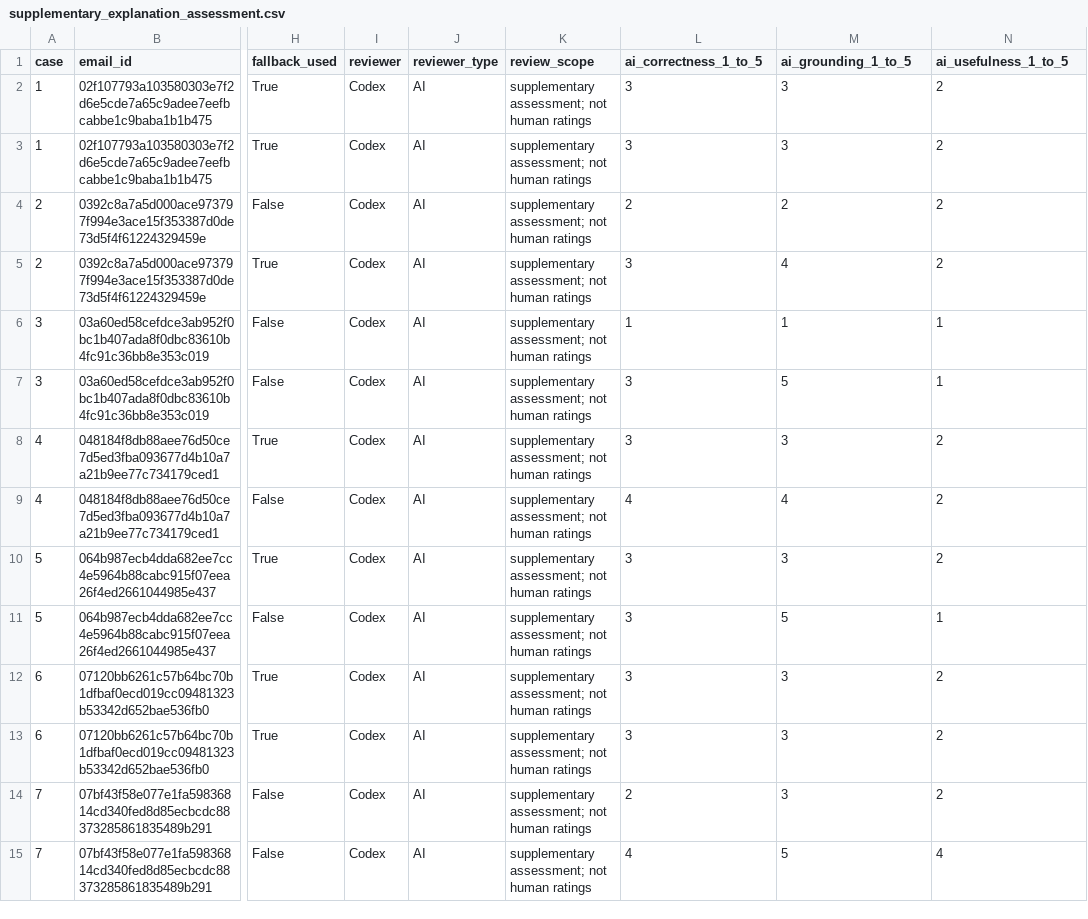
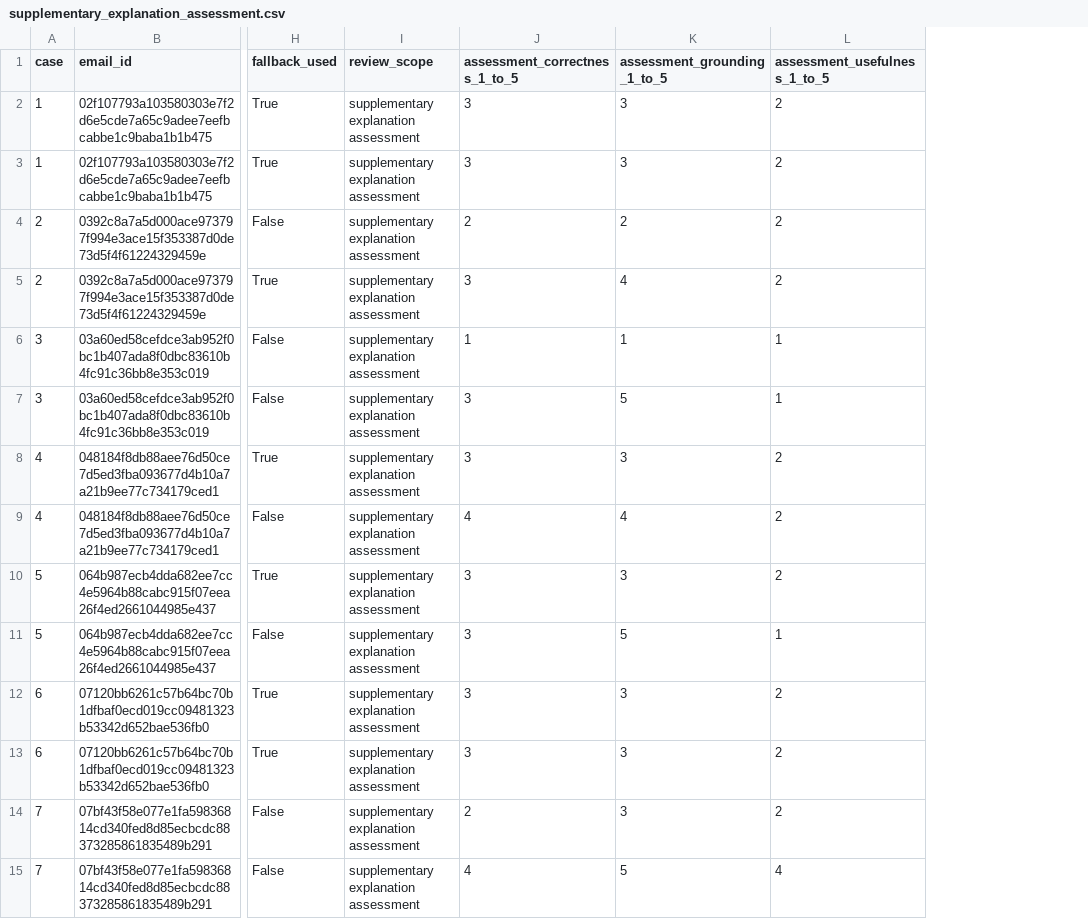
Before and after one commit to kaustubh-dot/Phishing_Email_Triage, a CSV file: output/submission/explanation_review/supplementary_explanation_assessment.csv, drawn as a sheet; only a part is shown, gaps mark what is left out; removed rows and columns are numbered as before the commit, all else as after; the diff covers the shown part only; the diff names each change by its address in the sheet, - before the commit and + after, or states it on an @@ line.

Commit message:
Use neutral attribution for explanation assessments and project commentary

```diff
--- a/output/submission/explanation_review/supplementary_explanation_assessment.csv
+++ b/output/submission/explanation_review/supplementary_explanation_assessment.csv
-column I (reviewer), rows 2-15: all Codex
-column J (reviewer_type), rows 2-15: all AI
-J1: ai_correctness_1_to_5
+J1: assessment_correctness_1_to_5
-K1: ai_grounding_1_to_5
+K1: assessment_grounding_1_to_5
-L1: ai_usefulness_1_to_5
+L1: assessment_usefulness_1_to_5
-I2:I15 (review_scope): supplementary assessment; not human ratings
+I2:I15 (review_scope): supplementary explanation assessment
```
Also changed, not shown: 46 edited cells elsewhere in this file, artifacts/results/full/failures.csv, artifacts/results/full/reviewed_failures.csv, 24 other files.
